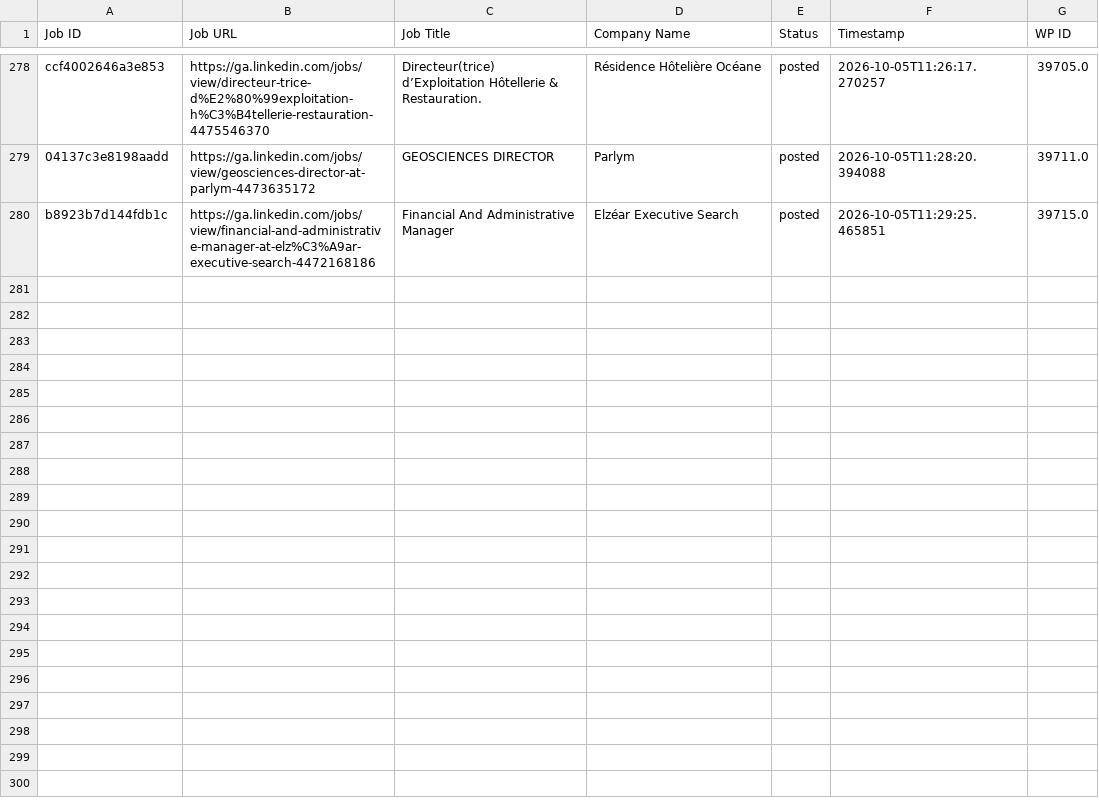
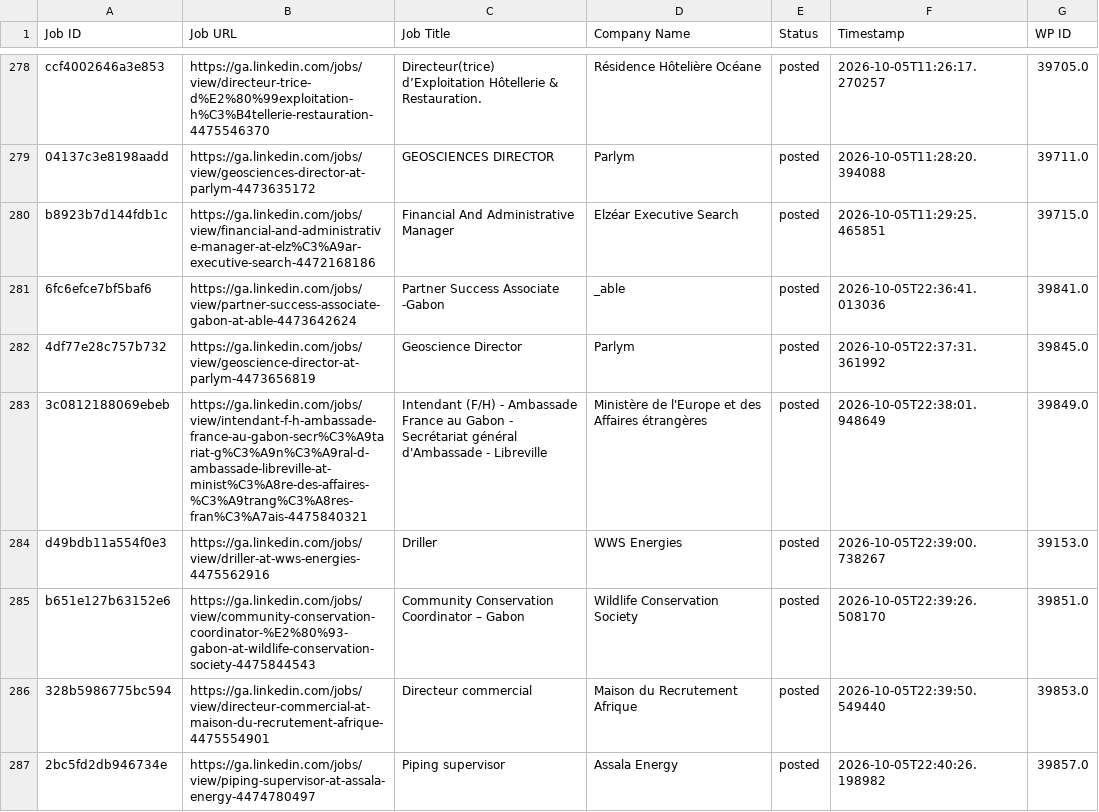
Before and after one commit to projectfetcher/ga, a CSV file: processed_jobs_gabon.csv, drawn as a sheet; only a part is shown, gaps mark what is left out.

```diff
--- a/processed_jobs_gabon.csv
+++ b/processed_jobs_gabon.csv
@@ -280 +280,8 @@ ccf4002646a3e853,https://ga.linkedin.com/jobs/view/directeur-trice-d%E2%80%99exp
 b8923b7d144fdb1c,https://ga.linkedin.com/jobs/view/financial-and-administrative-manager-at-elz%C3%A9ar-executive-search-4472168186,Financial And Administrative Manager,Elzéar Executive Search,posted,2026-10-05T11:29:25.465851,39715.0
+6fc6efce7bf5baf6,https://ga.linkedin.com/jobs/view/partner-success-associate-gabon-at-able-4473642624,Partner Success Associate -Gabon,_able,posted,2026-10-05T22:36:41.013036,39841.0
+4df77e28c757b732,https://ga.linkedin.com/jobs/view/geoscience-director-at-parlym-4473656819,Geoscience Director,Parlym,posted,2026-10-05T22:37:31.361992,39845.0
+3c0812188069ebeb,https://ga.linkedin.com/jobs/view/intendant-f-h-ambassade-france-au-gabon-secr%C3%A9tariat-g%C3%A9n%C3%A9ral-d-ambassade-libreville-at-minist%C3%A8re-des-affaires-%C3%A9trang%C3%A8res-fran%C3%A7ais-4475840321,Intendant (F/H) - Ambassade France au Gabon - Secrétariat général d'Ambassade - Libreville,Ministère de l'Europe et des Affaires étrangères,posted,2026-10-05T22:38:01.948649,39849.0
+d49bdb11a554f0e3,https://ga.linkedin.com/jobs/view/driller-at-wws-energies-4475562916,Driller,WWS Energies,posted,2026-10-05T22:39:00.738267,39153.0
+b651e127b63152e6,https://ga.linkedin.com/jobs/view/community-conservation-coordinator-%E2%80%93-gabon-at-wildlife-conservation-society-4475844543,Community Conservation Coordinator – Gabon,Wildlife Conservation Society,posted,2026-10-05T22:39:26.508170,39851.0
+328b5986775bc594,https://ga.linkedin.com/jobs/view/directeur-commercial-at-maison-du-recrutement-afrique-4475554901,Directeur commercial,Maison du Recrutement Afrique,posted,2026-10-05T22:39:50.549440,39853.0
+2bc5fd2db946734e,https://ga.linkedin.com/jobs/view/piping-supervisor-at-assala-energy-4474780497,Piping supervisor,Assala Energy,posted,2026-10-05T22:40:26.198982,39857.0
```
